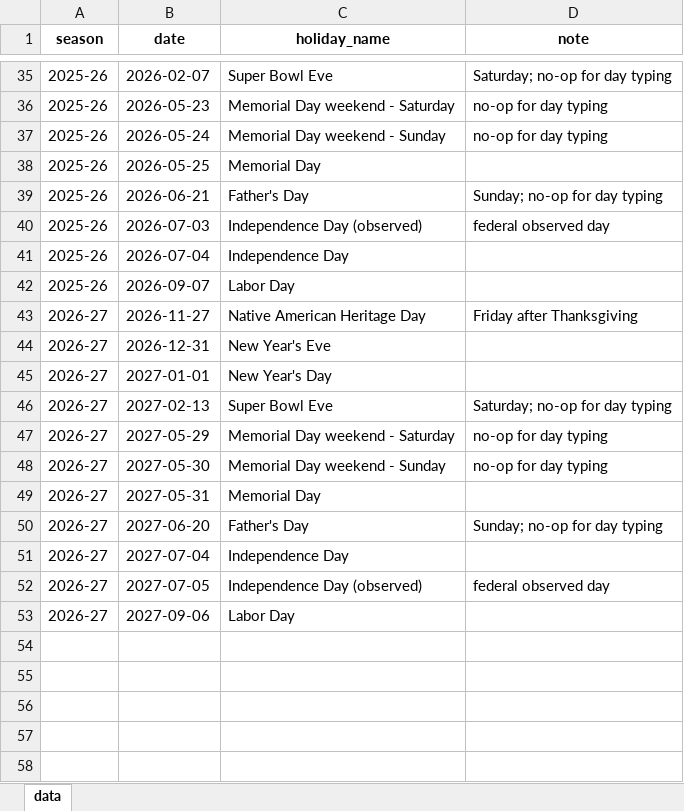
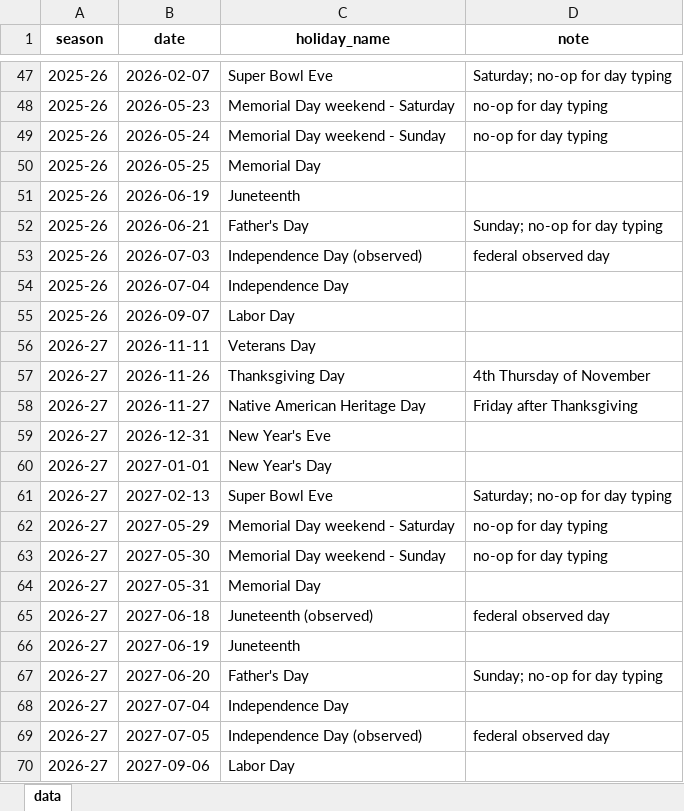
Before and after one commit to mattgeorgephd/Coastal-Rec-Crab-BSS, an Excel workbook: 04_input_files/crabbing_holidays.xlsx, sheet data, drawn as a sheet; only a part is shown, gaps mark what is left out; values as stored, in another font and other column widths than the file's, no borders; the diff covers the shown part only; the diff names each change by its address in the sheet, - before the commit and + after, or states it on an @@ line.

```diff
--- a/04_input_files/crabbing_holidays.xlsx (sheet data)
+++ b/04_input_files/crabbing_holidays.xlsx (sheet data)
+row 51: 2025-26 | 2026-06-19 | Juneteenth
+row 56: 2026-27 | 2026-11-11 | Veterans Day
+row 57: 2026-27 | 2026-11-26 | Thanksgiving Day | 4th Thursday of November
+row 65: 2026-27 | 2027-06-18 | Juneteenth (observed) | federal observed day
+row 66: 2026-27 | 2027-06-19 | Juneteenth
```
Also changed, not shown: 12 added rows elsewhere in this sheet, 4 other files.
